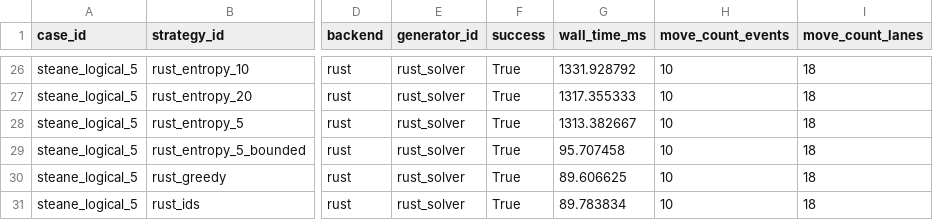
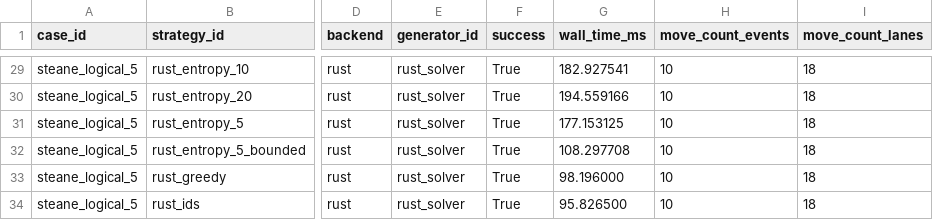
Before and after one commit to QuEraComputing/bloqade-lanes, a CSV file: python/benchmarks/harness/latest_logical.csv, drawn as a sheet; only a part is shown, gaps mark what is left out; addresses are those after the commit; the diff covers the shown part only; the diff names each change by its address in the sheet, - before the commit and + after, or states it on an @@ line.

```diff
--- a/python/benchmarks/harness/latest_logical.csv
+++ b/python/benchmarks/harness/latest_logical.csv
-G29 (wall_time_ms): 1331.928792
+G29 (wall_time_ms): 182.927541
-G30 (wall_time_ms): 1317.355333
+G30 (wall_time_ms): 194.559166
-G31 (wall_time_ms): 1313.382667
+G31 (wall_time_ms): 177.153125
-G32 (wall_time_ms): 95.707458
+G32 (wall_time_ms): 108.297708
-G33 (wall_time_ms): 89.606625
+G33 (wall_time_ms): 98.196000
-G34 (wall_time_ms): 89.783834
+G34 (wall_time_ms): 95.826500
```
Also changed, not shown: 3 added rows and 24 edited cells elsewhere in this file, python/benchmarks/harness/latest_physical.csv, 3 other files.
